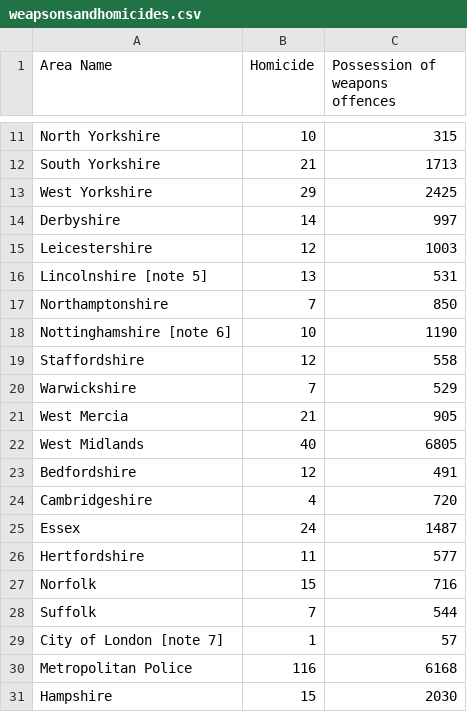
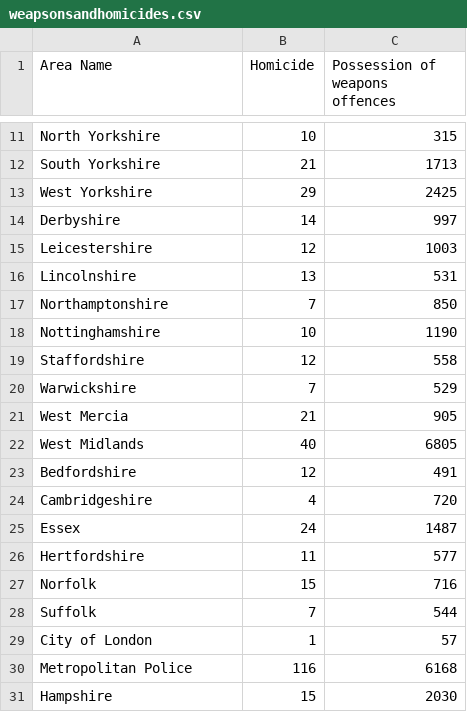
Before and after one commit to jazminyoung/jazminyoung.github.io, a CSV file: weapsonsandhomicides.csv, drawn as a sheet; only a part is shown, gaps mark what is left out.

Commit message:
Update weapsonsandhomicides.csv

```diff
--- a/weapsonsandhomicides.csv
+++ b/weapsonsandhomicides.csv
@@ -15,5 +15,5 @@ Derbyshire,14,997
 Leicestershire,12,1003
-Lincolnshire [note 5],13,531
+Lincolnshire,13,531
 Northamptonshire,7,850
-Nottinghamshire [note 6],10,1190
+Nottinghamshire,10,1190
 Staffordshire,12,558
@@ -28,3 +28,3 @@ Norfolk,15,716
 Suffolk,7,544
-City of London [note 7],1,57
+City of London,1,57
 Metropolitan Police,116,6168
```
